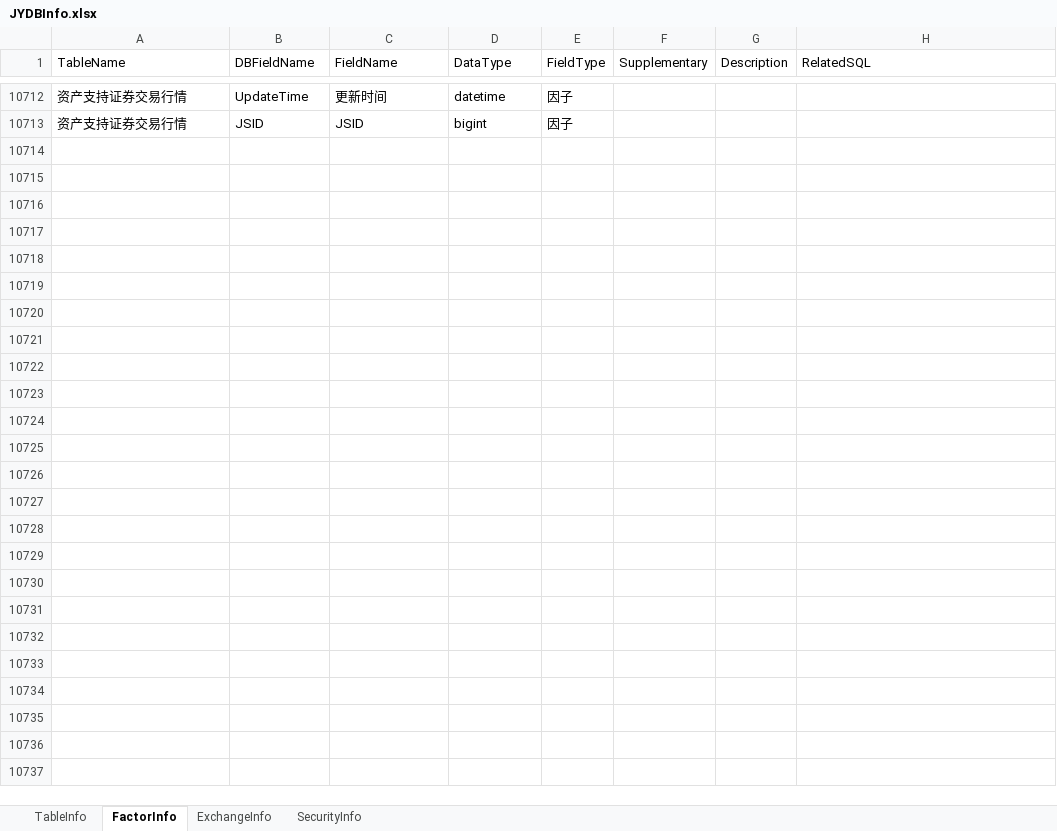
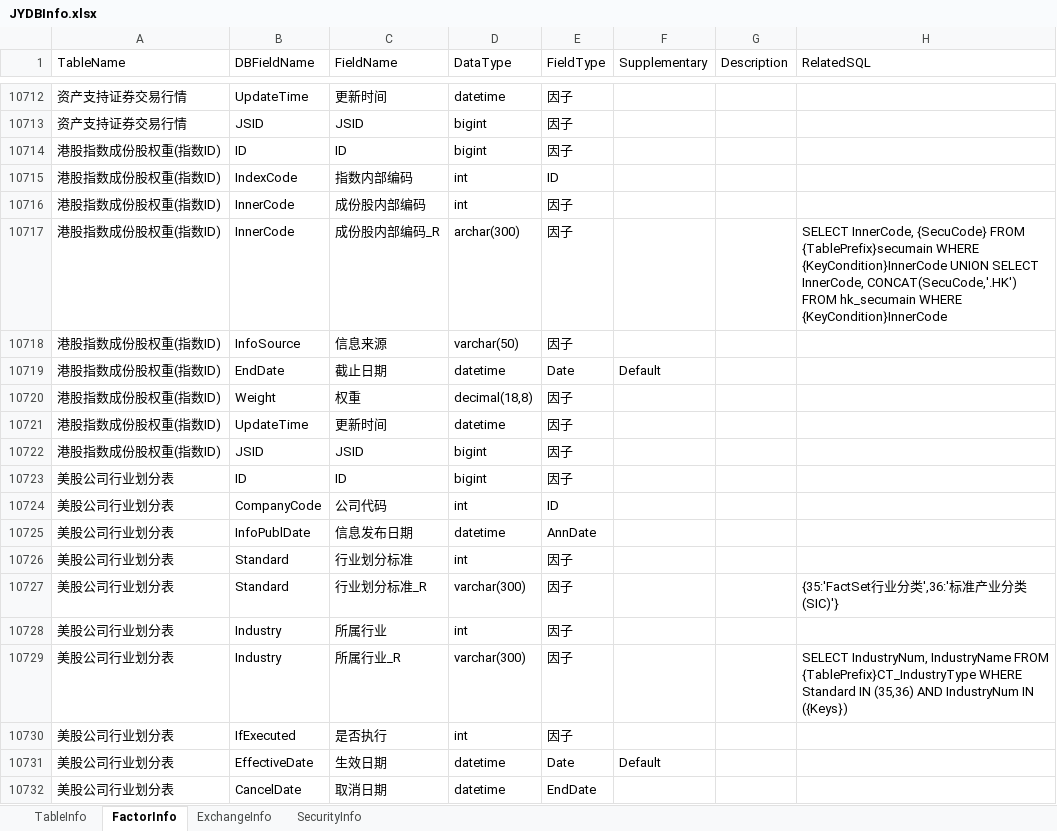
Before and after one commit to Scorpi000/QuantStudio, an Excel workbook: QuantStudio/Resource/JYDBInfo.xlsx, sheet FactorInfo, drawn as a sheet; only a part is shown, gaps mark what is left out; values as stored, in another font and other column widths than the file's, no borders; the diff covers the shown part only; the diff names each change by its address in the sheet, - before the commit and + after, or states it on an @@ line.

Commit message:
JYDBInfo

```diff
--- a/QuantStudio/Resource/JYDBInfo.xlsx (sheet FactorInfo)
+++ b/QuantStudio/Resource/JYDBInfo.xlsx (sheet FactorInfo)
+row 10714: 港股指数成份股权重(指数ID) | ID | ID | bigint | 因子
+row 10715: 港股指数成份股权重(指数ID) | IndexCode | 指数内部编码 | int | ID
+row 10716: 港股指数成份股权重(指数ID) | InnerCode | 成份股内部编码 | int | 因子
+row 10717: 港股指数成份股权重(指数ID) | InnerCode | 成份股内部编码_R | archar(300) | 因子 |  |  | SELECT InnerCode, {SecuCode} FROM {TablePrefix}secumain WHERE {KeyCondition}InnerCode UNION SELECT InnerCode, CONCAT(SecuCode,'.HK') FROM hk_secumain WHERE {KeyCondition}InnerCode
+row 10718: 港股指数成份股权重(指数ID) | InfoSource | 信息来源 | varchar(50) | 因子
+row 10719: 港股指数成份股权重(指数ID) | EndDate | 截止日期 | datetime | Date | Default
+row 10720: 港股指数成份股权重(指数ID) | Weight | 权重 | decimal(18,8) | 因子
+row 10721: 港股指数成份股权重(指数ID) | UpdateTime | 更新时间 | datetime | 因子
+row 10722: 港股指数成份股权重(指数ID) | JSID | JSID | bigint | 因子
+row 10723: 美股公司行业划分表 | ID | ID | bigint | 因子
+row 10724: 美股公司行业划分表 | CompanyCode | 公司代码 | int | ID
+row 10725: 美股公司行业划分表 | InfoPublDate | 信息发布日期 | datetime | AnnDate
+row 10726: 美股公司行业划分表 | Standard | 行业划分标准 | int | 因子
+row 10727: 美股公司行业划分表 | Standard | 行业划分标准_R | varchar(300) | 因子 |  |  | {35:'FactSet行业分类',36:'标准产业分类(SIC)'}
+row 10728: 美股公司行业划分表 | Industry | 所属行业 | int | 因子
+row 10729: 美股公司行业划分表 | Industry | 所属行业_R | varchar(300) | 因子 |  |  | SELECT IndustryNum, IndustryName FROM {TablePrefix}CT_IndustryType WHERE Standard IN (35,36) AND IndustryNum IN ({Keys})
+row 10730: 美股公司行业划分表 | IfExecuted | 是否执行 | int | 因子
+row 10731: 美股公司行业划分表 | EffectiveDate | 生效日期 | datetime | Date | Default
+row 10732: 美股公司行业划分表 | CancelDate | 取消日期 | datetime | EndDate
```
Also changed, not shown: 16 added rows and 4 edited cells elsewhere in this sheet, sheet TableInfo, sheet ExchangeInfo.
